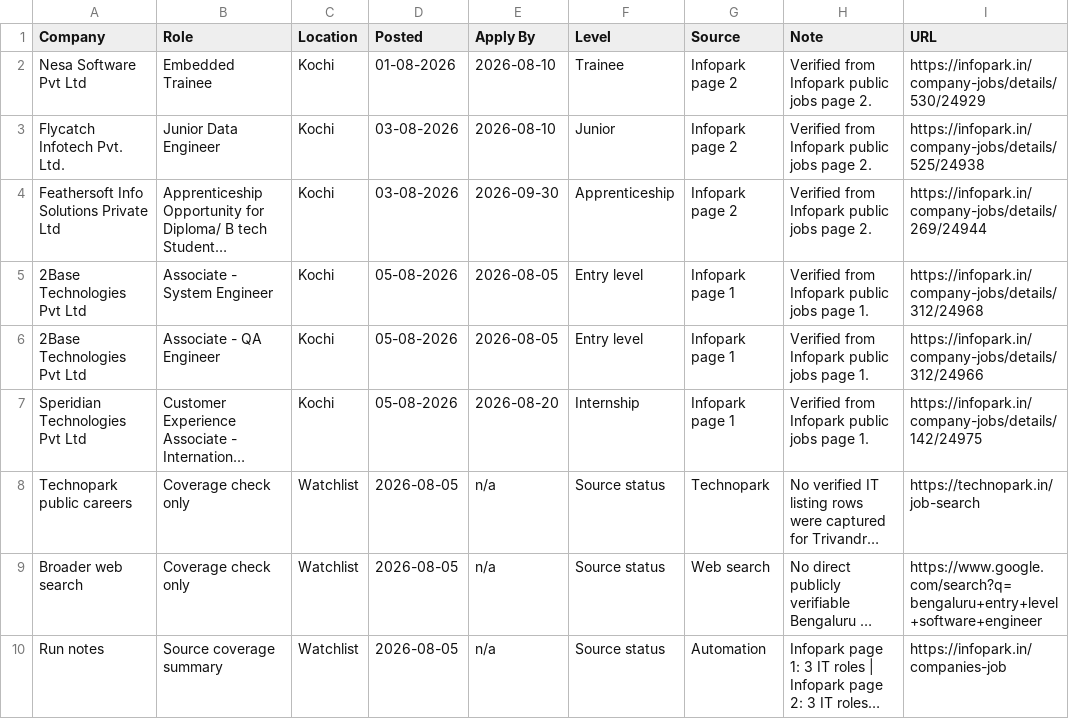
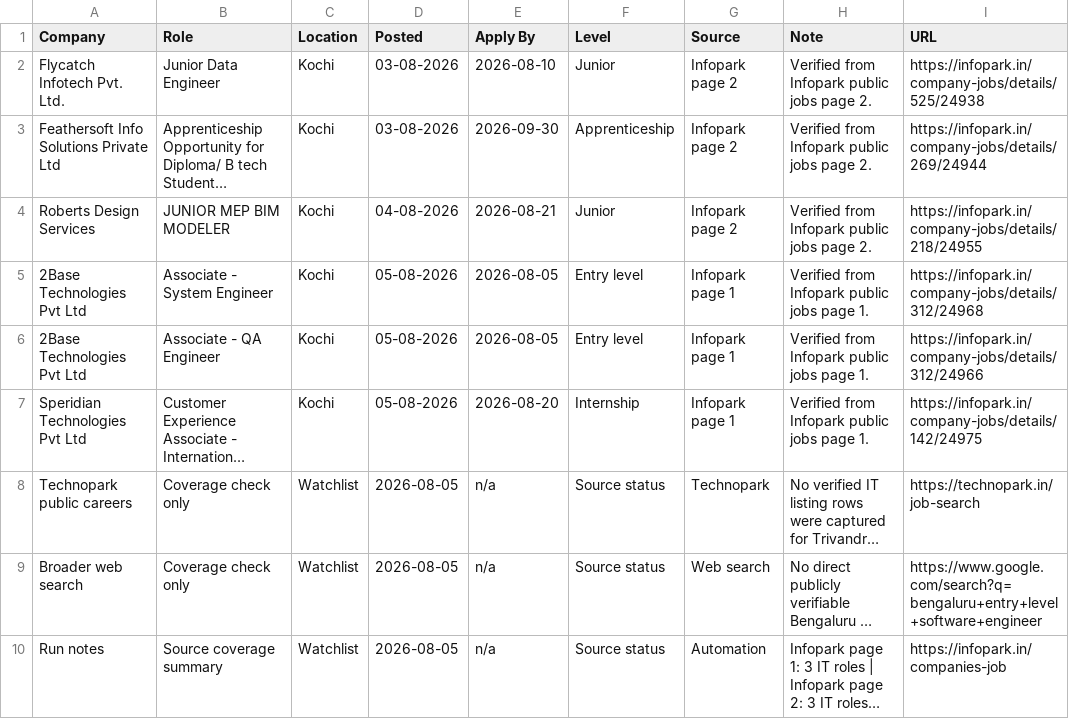
Before and after one commit to sk-learner/Automation-freshers-job-alert, a CSV file: docs/freshers-job-board.csv, drawn as a sheet; long unchanged cells end in …; removed rows and columns are numbered as before the commit, all else as after; the diff names each change by its address in the sheet, - before the commit and + after, or states it on an @@ line.

```diff
--- a/docs/freshers-job-board.csv
+++ b/docs/freshers-job-board.csv
-row 2: Nesa Software Pvt Ltd | Embedded Trainee | Kochi | 01-08-2026 | 2026-08-10 | Trainee | Infopark page 2 | Verified from Infopark public jobs page 2. | https://infopark.in/company-jobs/details/530/24929
+row 4: Roberts Design Services | JUNIOR MEP BIM MODELER | Kochi | 04-08-2026 | 2026-08-21 | Junior | Infopark page 2 | Verified from Infopark public jobs page 2. | https://infopark.in/company-jobs/details/218/24955
```
Also changed, not shown: outputs/freshers-job-board.csv, 4 other files.
